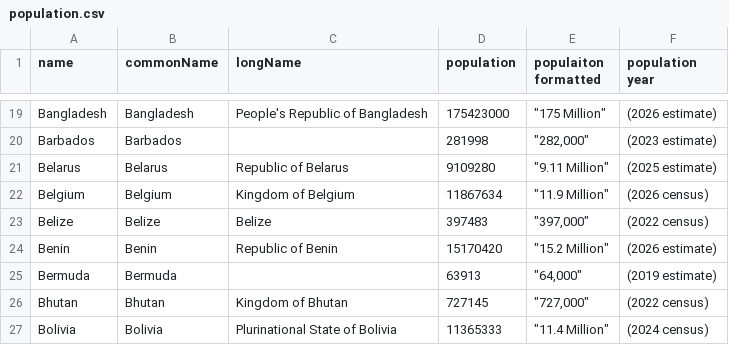
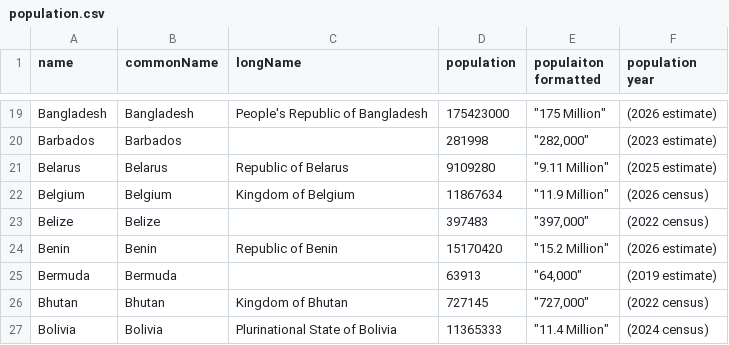
Before and after one commit to nestingBiscuit/worldtour-countries, a CSV file: data/population.csv, drawn as a sheet; only a part is shown, gaps mark what is left out; the diff covers the shown part only.

```diff
--- a/data/population.csv
+++ b/data/population.csv
@@ -22,3 +22,3 @@ Belarus,Belarus,Republic of Belarus,9109280,"""9.11 Million""",(2025 estimate)
 Belgium,Belgium,Kingdom of Belgium,11867634,"""11.9 Million""",(2026 census)
-Belize,Belize,Belize,397483,"""397,000""",(2022 census)
+Belize,Belize,,397483,"""397,000""",(2022 census)
 Benin,Benin,Republic of Benin,15170420,"""15.2 Million""",(2026 estimate)
```
Also changed, not shown: 22 edited cells elsewhere in this file, 3 other files.
